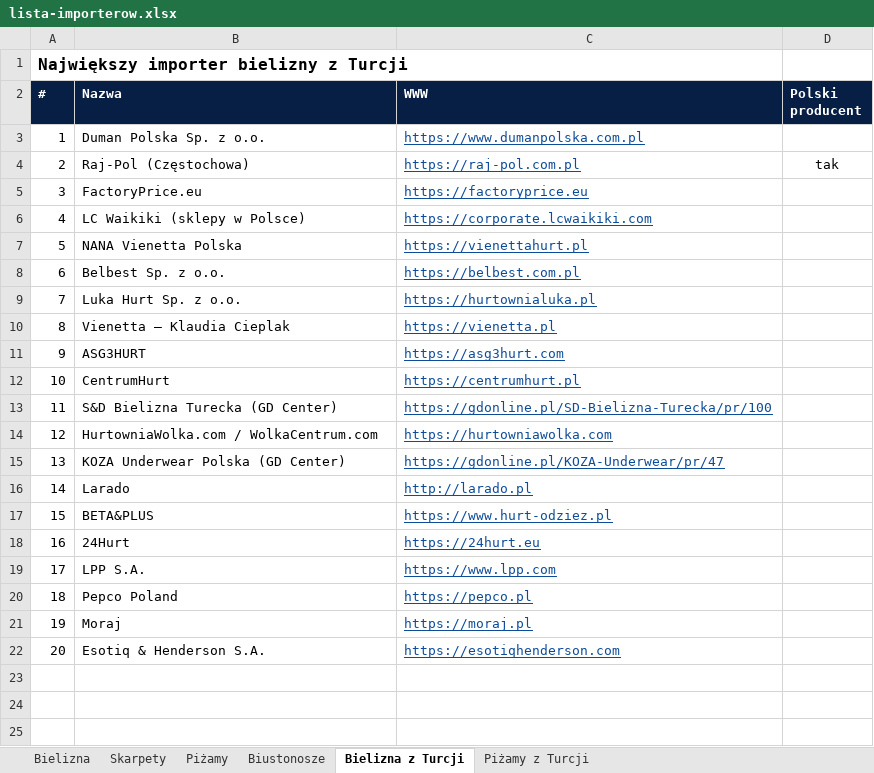
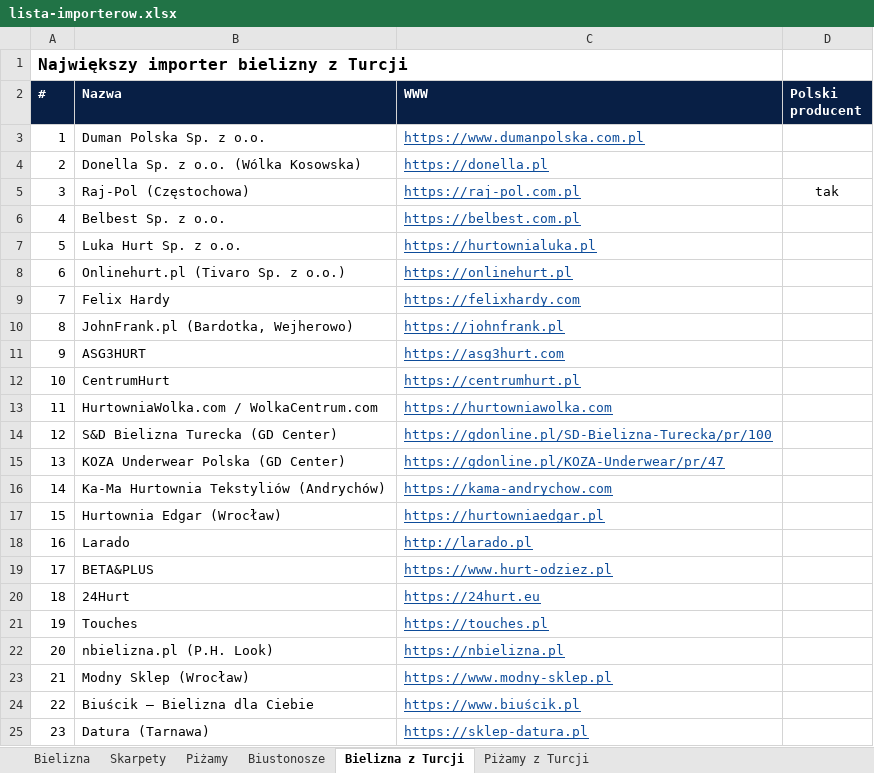
Before and after one commit to PL77239/RESEARCH, an Excel workbook: importerzy-bielizny/lista-importerow.xlsx, sheet Bielizna z Turcji, drawn as a sheet; values as stored, in another font and other column widths than the file's, no borders; removed rows and columns are numbered as before the commit, all else as after; the diff names each change by its address in the sheet, - before the commit and + after, or states it on an @@ line.

```diff
--- a/importerzy-bielizny/lista-importerow.xlsx (sheet Bielizna z Turcji)
+++ b/importerzy-bielizny/lista-importerow.xlsx (sheet Bielizna z Turcji)
+row 4: 2 | Donella Sp. z o.o. (Wólka Kosowska) | https://donella.pl
@@ column A (#) renumbered between rows 5 and 20 @@
-row 5: 3 | FactoryPrice.eu | https://factoryprice.eu
-row 6: 4 | LC Waikiki (sklepy w Polsce) | https://corporate.lcwaikiki.com
-row 7: 5 | NANA Vienetta Polska | https://vienettahurt.pl
-row 10: 8 | Vienetta – Klaudia Cieplak | https://vienetta.pl
+row 8: 6 | Onlinehurt.pl (Tivaro Sp. z o.o.) | https://onlinehurt.pl
+row 9: 7 | Felix Hardy | https://felixhardy.com
+row 10: 8 | JohnFrank.pl (Bardotka, Wejherowo) | https://johnfrank.pl
@@ row 14 moved to row 13: 11 @@
+row 16: 14 | Ka-Ma Hurtownia Tekstyliów (Andrychów) | https://kama-andrychow.com
+row 17: 15 | Hurtownia Edgar (Wrocław) | https://hurtowniaedgar.pl
-row 19: 17 | LPP S.A. | https://www.lpp.com
-row 20: 18 | Pepco Poland | https://pepco.pl
-row 21: 19 | Moraj | https://moraj.pl
-row 22: 20 | Esotiq & Henderson S.A. | https://esotiqhenderson.com
+row 21: 19 | Touches | https://touches.pl
+row 22: 20 | nbielizna.pl (P.H. Look) | https://nbielizna.pl
+row 23: 21 | Modny Sklep (Wrocław) | https://www.modny-sklep.pl
+row 24: 22 | Biuścik – Bielizna dla Ciebie | https://www.biuścik.pl
+row 25: 23 | Datura (Tarnawa) | https://sklep-datura.pl
```
Also changed, not shown: sheet Piżamy, sheet Skarpety, sheet Biustonosze, sheet Piżamy z Turcji, sheet Bielizna, 2 other files.
